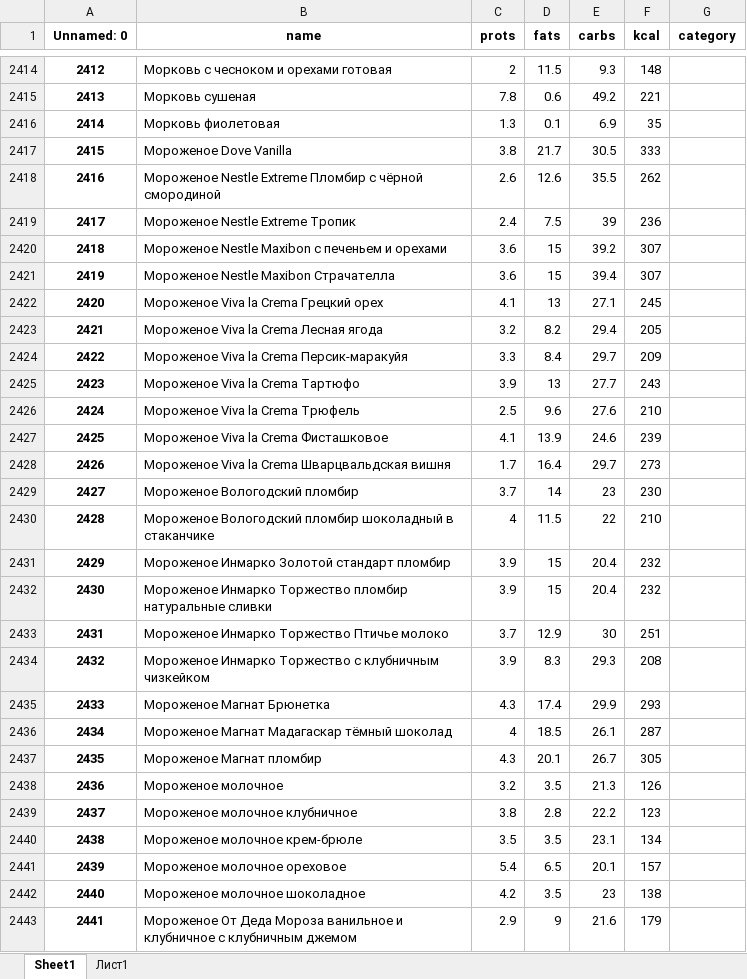
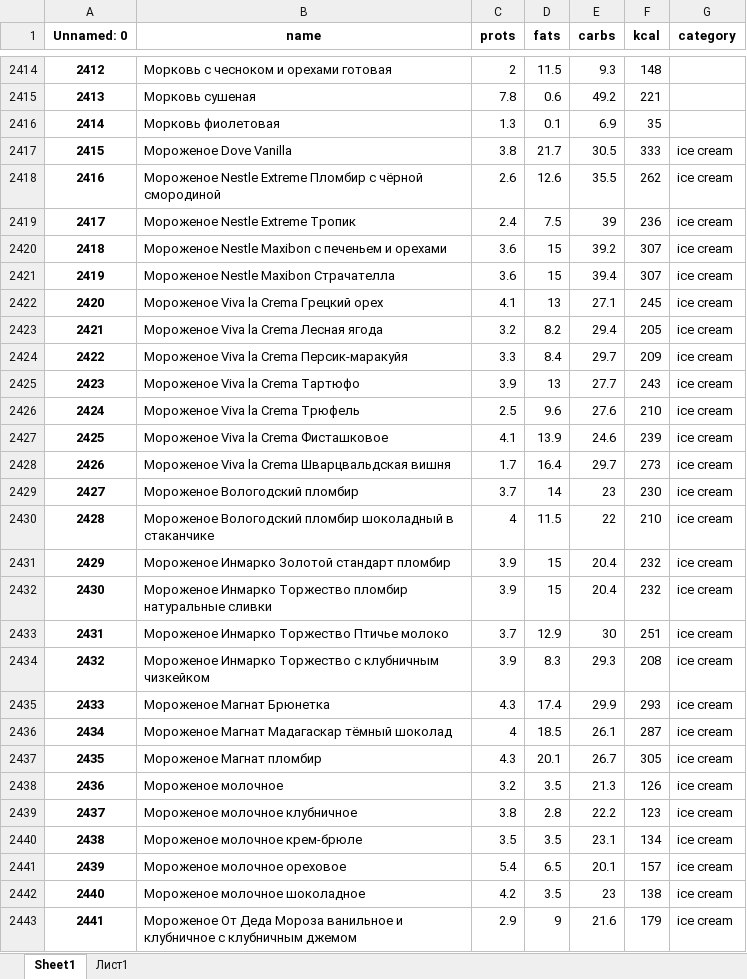
Before and after one commit to reiho/GluomYOLO, an Excel workbook: products.xlsx, sheet Sheet1, drawn as a sheet; only a part is shown, gaps mark what is left out; values as stored, in another font and other column widths than the file's, no borders; charts and pictures not drawn; the diff covers the shown part only; the diff names each change by its address in the sheet, - before the commit and + after, or states it on an @@ line.

```diff
--- a/products.xlsx (sheet Sheet1)
+++ b/products.xlsx (sheet Sheet1)
-G2417:G2443 (category): (empty)
+G2417:G2443 (category): ice cream
```
Also changed, not shown: 46 added rows and 142 edited cells elsewhere in this sheet, sheet Лист1, charts or pictures, 22 other files.
